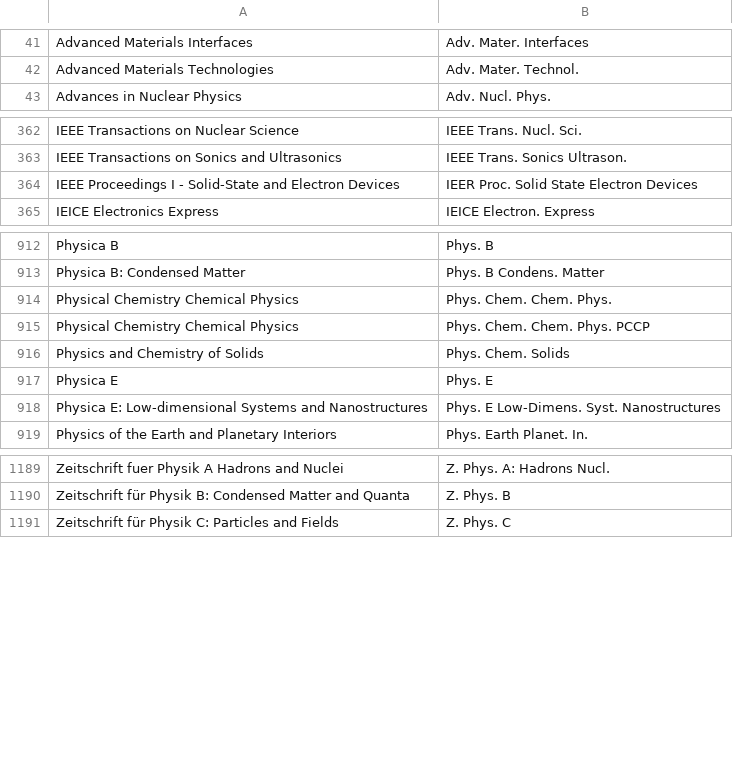
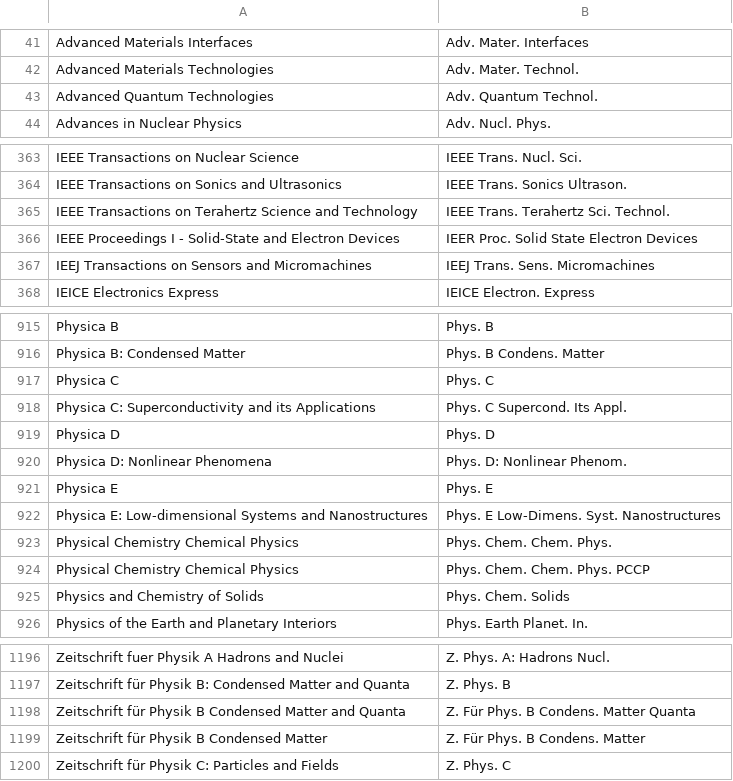
Before and after one commit to JabRef/abbrv.jabref.org, a CSV file: journals/journal_abbreviations_geology_physics.csv, drawn as a sheet; only a part is shown, gaps mark what is left out.

Commit message:
some more additions

```diff
--- a/journals/journal_abbreviations_geology_physics.csv
+++ b/journals/journal_abbreviations_geology_physics.csv
@@ -42,2 +42,3 @@ Advanced Materials Interfaces;Adv. Mater. Interfaces
 Advanced Materials Technologies;Adv. Mater. Technol.
+Advanced Quantum Technologies;Adv. Quantum Technol.
 Advances in Nuclear Physics;Adv. Nucl. Phys.
@@ -363,3 +364,5 @@ IEEE Transactions on Nuclear Science;IEEE Trans. Nucl. Sci.
 IEEE Transactions on Sonics and Ultrasonics;IEEE Trans. Sonics Ultrason.
+IEEE Transactions on Terahertz Science and Technology;IEEE Trans. Terahertz Sci. Technol.
 IEEE Proceedings I - Solid-State and Electron Devices;IEER Proc. Solid State Electron Devices
+IEEJ Transactions on Sensors and Micromachines;IEEJ Trans. Sens. Micromachines
 IEICE Electronics Express;IEICE Electron. Express
@@ -913,2 +916,8 @@ Physica B;Phys. B
 Physica B: Condensed Matter;Phys. B Condens. Matter
+Physica C;Phys. C
+Physica C: Superconductivity and its Applications;Phys. C Supercond. Its Appl.
+Physica D;Phys. D
+Physica D: Nonlinear Phenomena;Phys. D: Nonlinear Phenom.
+Physica E;Phys. E
+Physica E: Low-dimensional Systems and Nanostructures;Phys. E Low-Dimens. Syst. Nanostructures
 Physical Chemistry Chemical Physics;Phys. Chem. Chem. Phys.
@@ -916,4 +925,2 @@ Physical Chemistry Chemical Physics;Phys. Chem. Chem. Phys. PCCP
 Physics and Chemistry of Solids;Phys. Chem. Solids
-Physica E;Phys. E
-Physica E: Low-dimensional Systems and Nanostructures;Phys. E Low-Dimens. Syst. Nanostructures
 Physics of the Earth and Planetary Interiors;Phys. Earth Planet. In.
@@ -1190,2 +1197,4 @@ Zeitschrift fuer Physik A Hadrons and Nuclei;Z. Phys. A: Hadrons Nucl.
 Zeitschrift für Physik B: Condensed Matter and Quanta;Z. Phys. B
+Zeitschrift für Physik B Condensed Matter and Quanta;Z. Für Phys. B Condens. Matter Quanta
+Zeitschrift für Physik B Condensed Matter;Z. Für Phys. B Condens. Matter
 Zeitschrift für Physik C: Particles and Fields;Z. Phys. C
```
